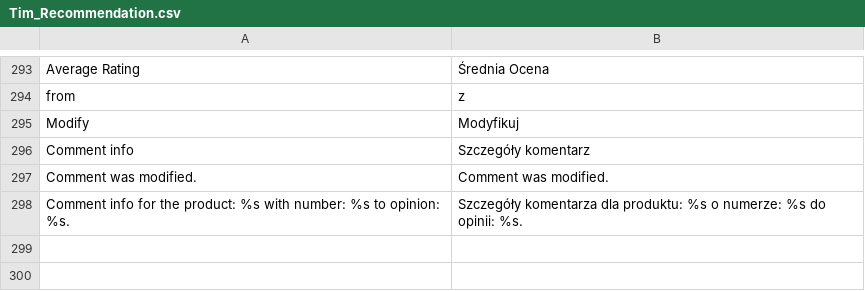
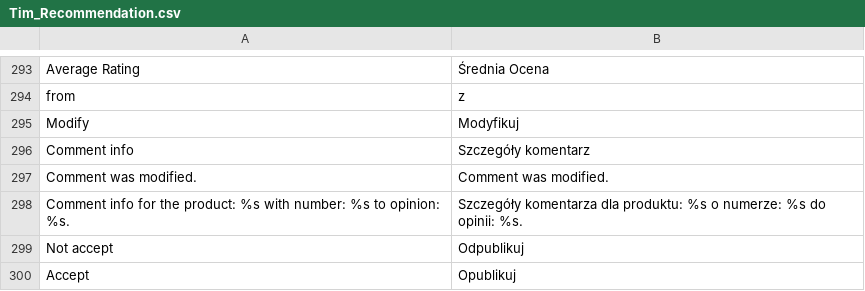
Before and after one commit to Vladishev/recommendation, a CSV file: app/locale/pl_PL/Tim_Recommendation.csv, drawn as a sheet; only a part is shown, gaps mark what is left out; the diff names each change by its address in the sheet, - before the commit and + after, or states it on an @@ line.

```diff
--- a/app/locale/pl_PL/Tim_Recommendation.csv
+++ b/app/locale/pl_PL/Tim_Recommendation.csv
+row 299: Not accept | Odpublikuj
+row 300: Accept | Opublikuj
```
Also changed, not shown: 2 other files.
